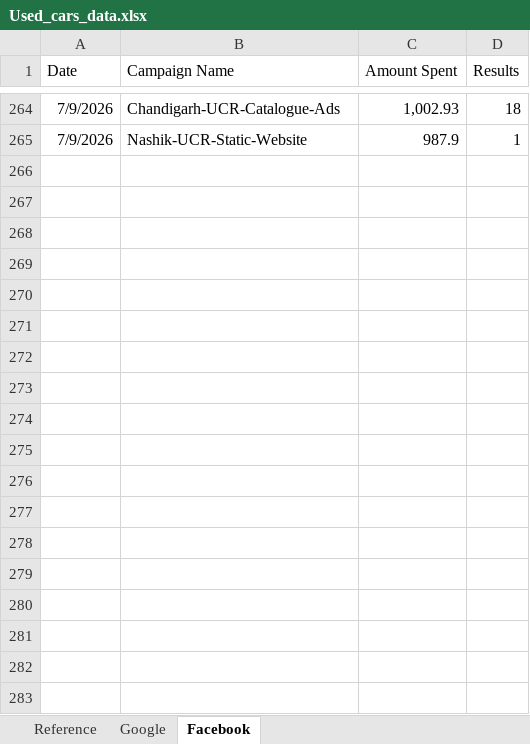
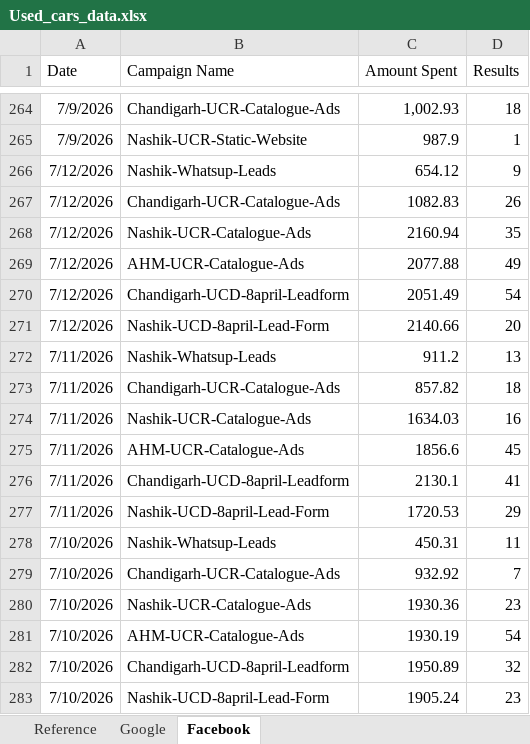
Before and after one commit to Marketing-dashboard/Used_Car_Generation_Citywise, an Excel workbook: Used_cars_data.xlsx, sheet Facebook, drawn as a sheet; only a part is shown, gaps mark what is left out; values as stored, in another font and other column widths than the file's, no borders; the diff names each change by its address in the sheet, - before the commit and + after, or states it on an @@ line.

```diff
--- a/Used_cars_data.xlsx (sheet Facebook)
+++ b/Used_cars_data.xlsx (sheet Facebook)
+row 266: 7/12/2026 | Nashik-Whatsup-Leads | 654.12 | 9
+row 267: 7/12/2026 | Chandigarh-UCR-Catalogue-Ads | 1082.83 | 26
+row 268: 7/12/2026 | Nashik-UCR-Catalogue-Ads | 2160.94 | 35
+row 269: 7/12/2026 | AHM-UCR-Catalogue-Ads | 2077.88 | 49
+row 270: 7/12/2026 | Chandigarh-UCD-8april-Leadform | 2051.49 | 54
+row 271: 7/12/2026 | Nashik-UCD-8april-Lead-Form | 2140.66 | 20
+row 272: 7/11/2026 | Nashik-Whatsup-Leads | 911.2 | 13
+row 273: 7/11/2026 | Chandigarh-UCR-Catalogue-Ads | 857.82 | 18
+row 274: 7/11/2026 | Nashik-UCR-Catalogue-Ads | 1634.03 | 16
+row 275: 7/11/2026 | AHM-UCR-Catalogue-Ads | 1856.6 | 45
+row 276: 7/11/2026 | Chandigarh-UCD-8april-Leadform | 2130.1 | 41
+row 277: 7/11/2026 | Nashik-UCD-8april-Lead-Form | 1720.53 | 29
+row 278: 7/10/2026 | Nashik-Whatsup-Leads | 450.31 | 11
+row 279: 7/10/2026 | Chandigarh-UCR-Catalogue-Ads | 932.92 | 7
+row 280: 7/10/2026 | Nashik-UCR-Catalogue-Ads | 1930.36 | 23
+row 281: 7/10/2026 | AHM-UCR-Catalogue-Ads | 1930.19 | 54
+row 282: 7/10/2026 | Chandigarh-UCD-8april-Leadform | 1950.89 | 32
+row 283: 7/10/2026 | Nashik-UCD-8april-Lead-Form | 1905.24 | 23
```
Also changed, not shown: sheet Google, 2 other files.
